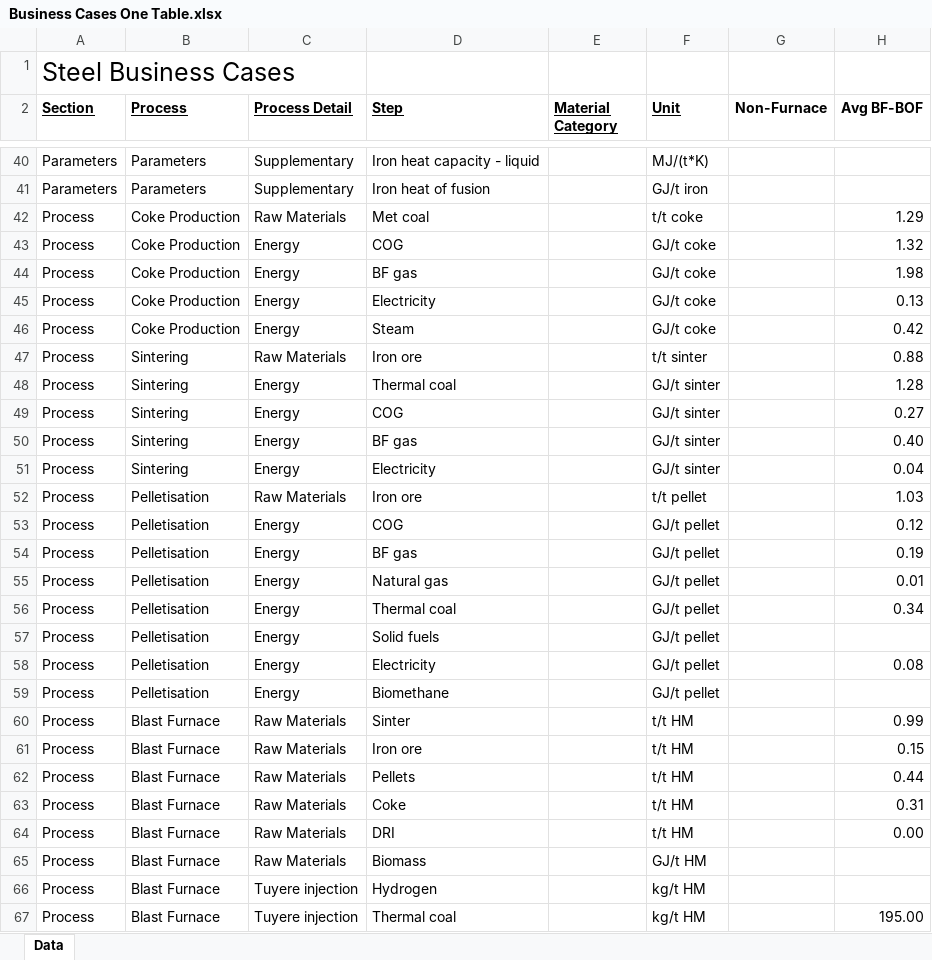
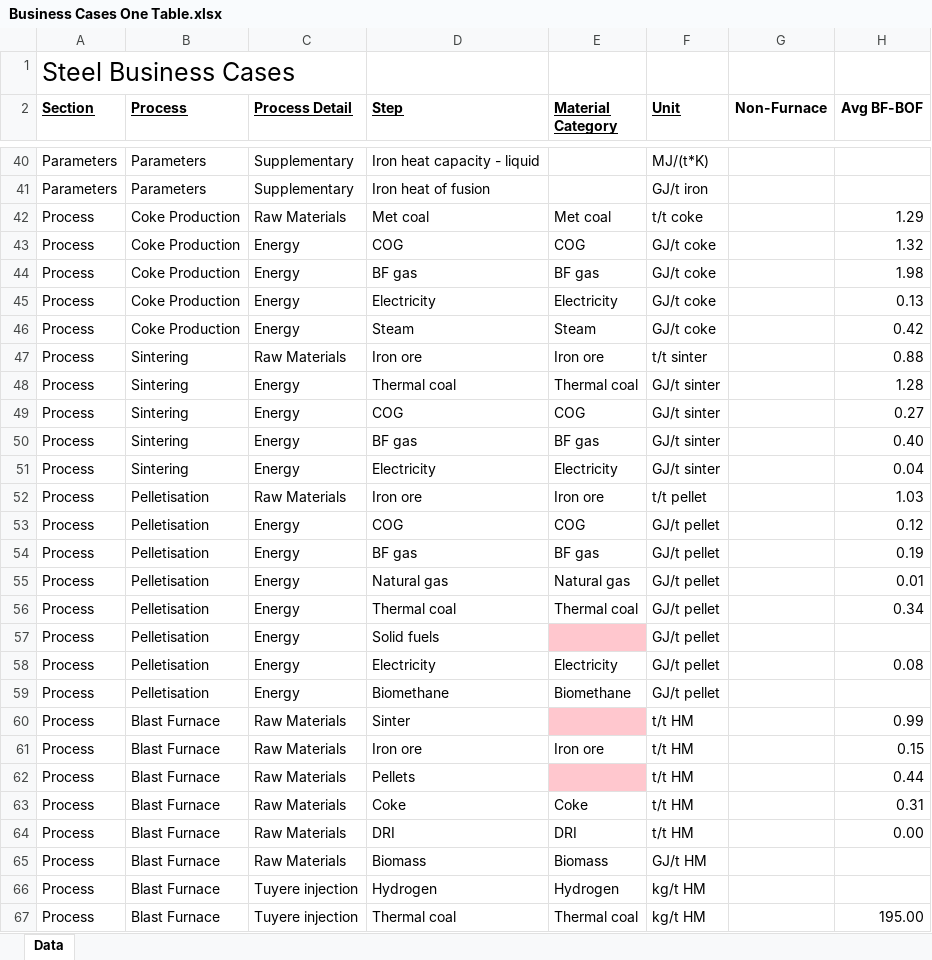
Before and after one commit to missionpossiblepartnership/mpp-steel-model, an Excel workbook: import_data/Business Cases One Table.xlsx, sheet Data, drawn as a sheet; only a part is shown, gaps mark what is left out; values as stored, in another font and other column widths than the file's, no borders; the diff covers the shown part only; the diff names each change by its address in the sheet, - before the commit and + after, or states it on an @@ line.

Commit message:
updated business cases and country reference

```diff
--- a/import_data/Business Cases One Table.xlsx (sheet Data)
+++ b/import_data/Business Cases One Table.xlsx (sheet Data)
-E42 (Material Category): (empty)
+E42 (Material Category): Met coal
-E43 (Material Category): (empty)
+E43 (Material Category): COG
-E44 (Material Category): (empty)
+E44 (Material Category): BF gas
-E45 (Material Category): (empty)
+E45 (Material Category): Electricity
-E46 (Material Category): (empty)
+E46 (Material Category): Steam
-E47 (Material Category): (empty)
+E47 (Material Category): Iron ore
-E48 (Material Category): (empty)
+E48 (Material Category): Thermal coal
-E49 (Material Category): (empty)
+E49 (Material Category): COG
-E50 (Material Category): (empty)
+E50 (Material Category): BF gas
-E51 (Material Category): (empty)
+E51 (Material Category): Electricity
-E52 (Material Category): (empty)
+E52 (Material Category): Iron ore
-E53 (Material Category): (empty)
+E53 (Material Category): COG
-E54 (Material Category): (empty)
+E54 (Material Category): BF gas
-E55 (Material Category): (empty)
+E55 (Material Category): Natural gas
-E56 (Material Category): (empty)
+E56 (Material Category): Thermal coal
-E57 fill: none
+E57 fill: #FFC7CE
-E58 (Material Category): (empty)
+E58 (Material Category): Electricity
-E59 (Material Category): (empty)
+E59 (Material Category): Biomethane
-E60 fill: none
+E60 fill: #FFC7CE
-E61 (Material Category): (empty)
+E61 (Material Category): Iron ore
-E62 fill: none
+E62 fill: #FFC7CE
-E63 (Material Category): (empty)
+E63 (Material Category): Coke
-E64 (Material Category): (empty)
+E64 (Material Category): DRI
-E65 (Material Category): (empty)
+E65 (Material Category): Biomass
-E66 (Material Category): (empty)
+E66 (Material Category): Hydrogen
-E67 (Material Category): (empty)
+E67 (Material Category): Thermal coal
```
Also changed, not shown: 85 edited cells and cell formats elsewhere in this sheet, import_data/Country Reference.xlsx, 2 other files.
